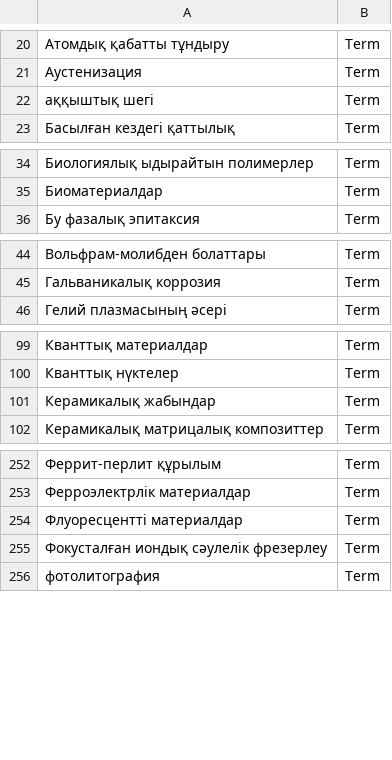
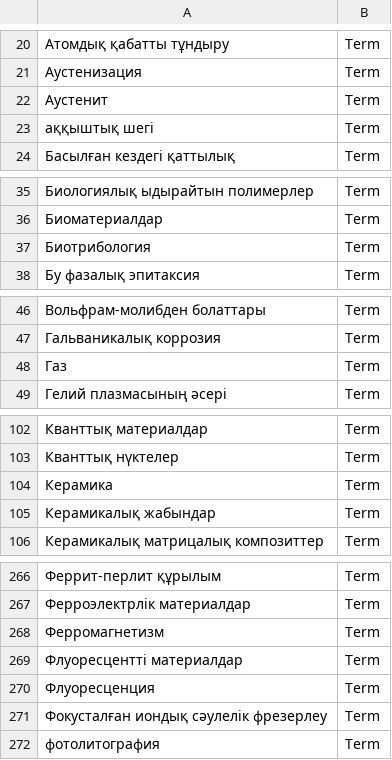
Before and after one commit to term-extraction-project/Matcha, a CSV file: kaz/material_sci/annotated/annotations/unique_annotation_lists/material_sci_kaz_terms.csv, drawn as a sheet; only a part is shown, gaps mark what is left out; the diff covers the shown part only; the diff names each change by its address in the sheet, - before the commit and + after, or states it on an @@ line.

Commit message:
Update material_sci_kaz_terms.csv

```diff
--- a/kaz/material_sci/annotated/annotations/unique_annotation_lists/material_sci_kaz_terms.csv
+++ b/kaz/material_sci/annotated/annotations/unique_annotation_lists/material_sci_kaz_terms.csv
+row 22: Аустенит | Term
+row 37: Биотрибология | Term
+row 48: Газ | Term
+row 104: Керамика | Term
+row 268: Ферромагнетизм | Term
+row 270: Флуоресценция | Term
```
Also changed, not shown: 12 added rows elsewhere in this file.
